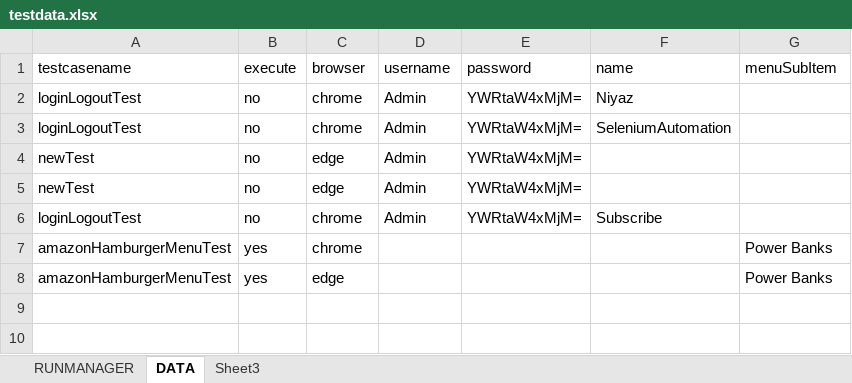
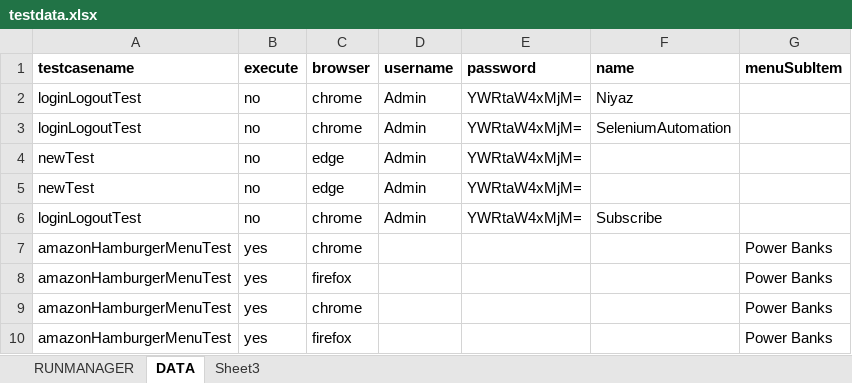
Before and after one commit to niyazhashmi1105/seleniumautomationframework, an Excel workbook: target/test-classes/excel/testdata.xlsx, sheet DATA, drawn as a sheet; values as stored, in another font and other column widths than the file's, no borders; addresses are those after the commit; the diff names each change by its address in the sheet, - before the commit and + after, or states it on an @@ line.

```diff
--- a/target/test-classes/excel/testdata.xlsx (sheet DATA)
+++ b/target/test-classes/excel/testdata.xlsx (sheet DATA)
-A1:G1 bold: off
+A1:G1 bold: on
+row 8: amazonHamburgerMenuTest | yes | firefox |  |  |  | Power Banks
-C9 (browser): edge
+C9 (browser): chrome
+row 10: amazonHamburgerMenuTest | yes | firefox |  |  |  | Power Banks
```
Also changed, not shown: 30 other files.
